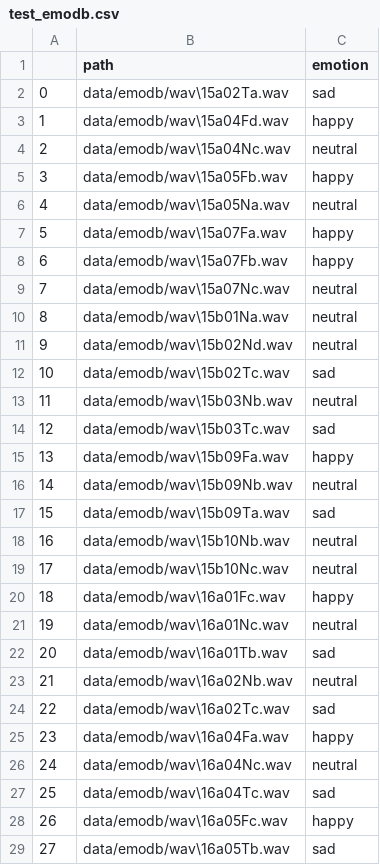
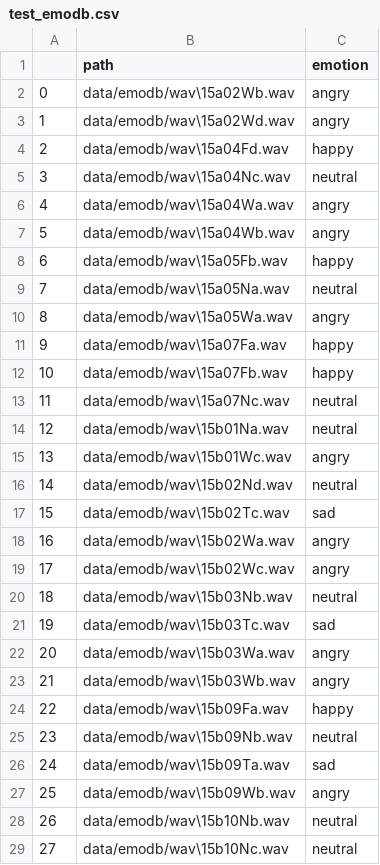
Before and after one commit to barakdf/emotion-recognition-using-speech, a CSV file: test_emodb.csv, drawn as a sheet; only a part is shown; the shorter side is filled out with more unchanged rows; removed rows and columns are numbered as before the commit, all else as after; the diff covers the shown part only; the diff names each change by its address in the sheet, - before the commit and + after, or states it on an @@ line.

```diff
--- a/test_emodb.csv
+++ b/test_emodb.csv
-row 2: 0 | data/emodb/wav\15a02Ta.wav | sad
+row 2: 0 | data/emodb/wav\15a02Wb.wav | angry
+row 3: 1 | data/emodb/wav\15a02Wd.wav | angry
@@ column A renumbered between rows 4 and 67 @@
+row 6: 4 | data/emodb/wav\15a04Wa.wav | angry
+row 7: 5 | data/emodb/wav\15a04Wb.wav | angry
+row 10: 8 | data/emodb/wav\15a05Wa.wav | angry
+row 15: 13 | data/emodb/wav\15b01Wc.wav | angry
+row 18: 16 | data/emodb/wav\15b02Wa.wav | angry
+row 19: 17 | data/emodb/wav\15b02Wc.wav | angry
+row 22: 20 | data/emodb/wav\15b03Wa.wav | angry
+row 23: 21 | data/emodb/wav\15b03Wb.wav | angry
+row 27: 25 | data/emodb/wav\15b09Wb.wav | angry
```
Also changed, not shown: 15 added rows elsewhere in this file, train_emodb.csv, 7 other files.
